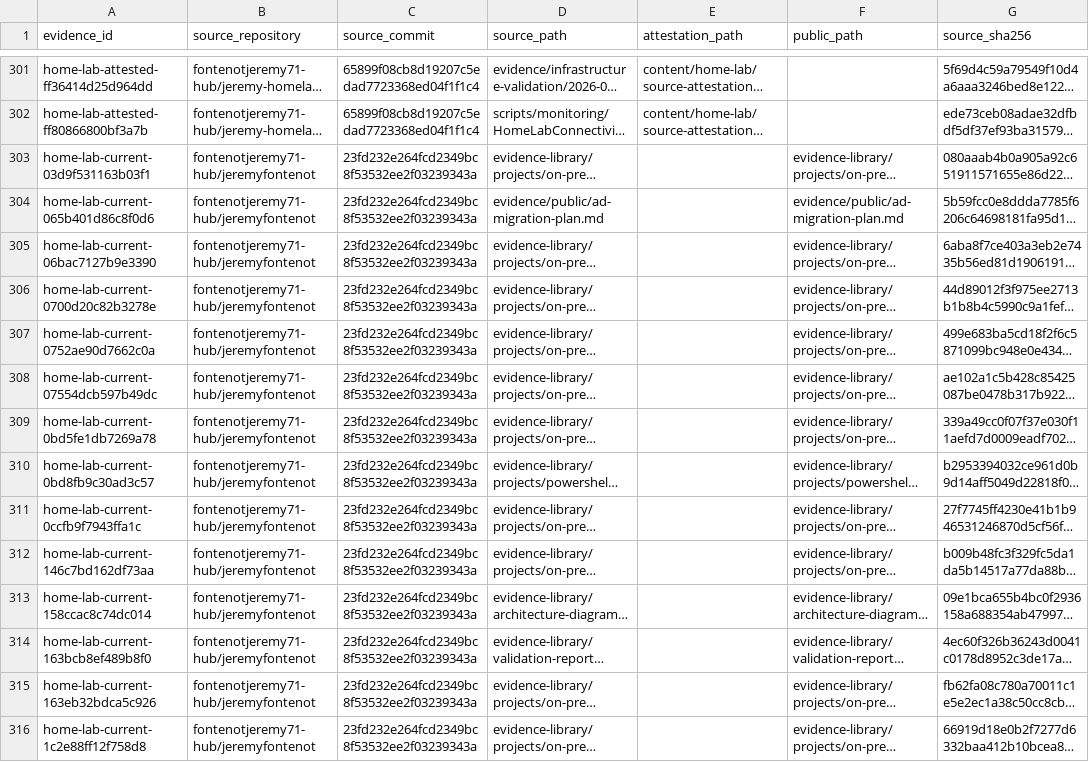
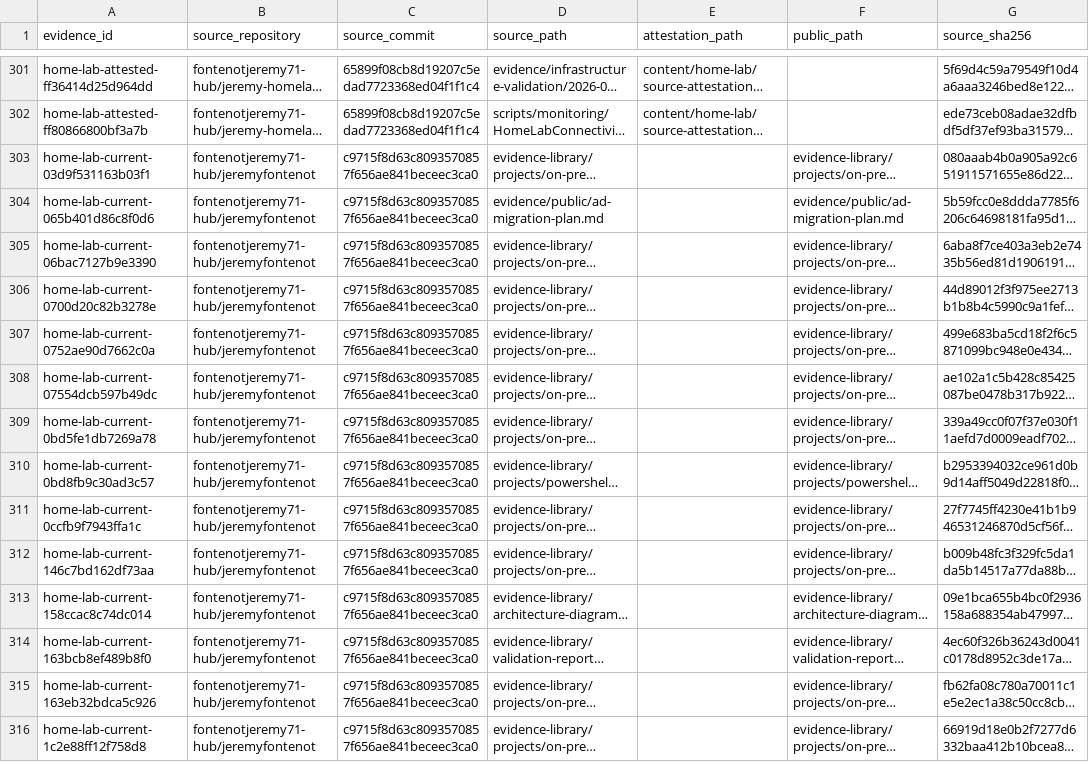
Before and after one commit to fontenotjeremy71-hub/jeremyfontenot, a CSV file: home-lab/source-to-destination-matrix.csv, drawn as a sheet; only a part is shown, gaps mark what is left out; long unchanged cells end in …; the diff covers the shown part only; the diff names each change by its address in the sheet, - before the commit and + after, or states it on an @@ line.

```diff
--- a/home-lab/source-to-destination-matrix.csv
+++ b/home-lab/source-to-destination-matrix.csv
-C303:C316 (source_commit): 23fd232e264fcd2349bc8f53532ee2f03239343a
+C303:C316 (source_commit): c9715f8d63c8093570857f656ae841beceec3ca0
```
Also changed, not shown: 145 edited cells elsewhere in this file, 3 other files.
